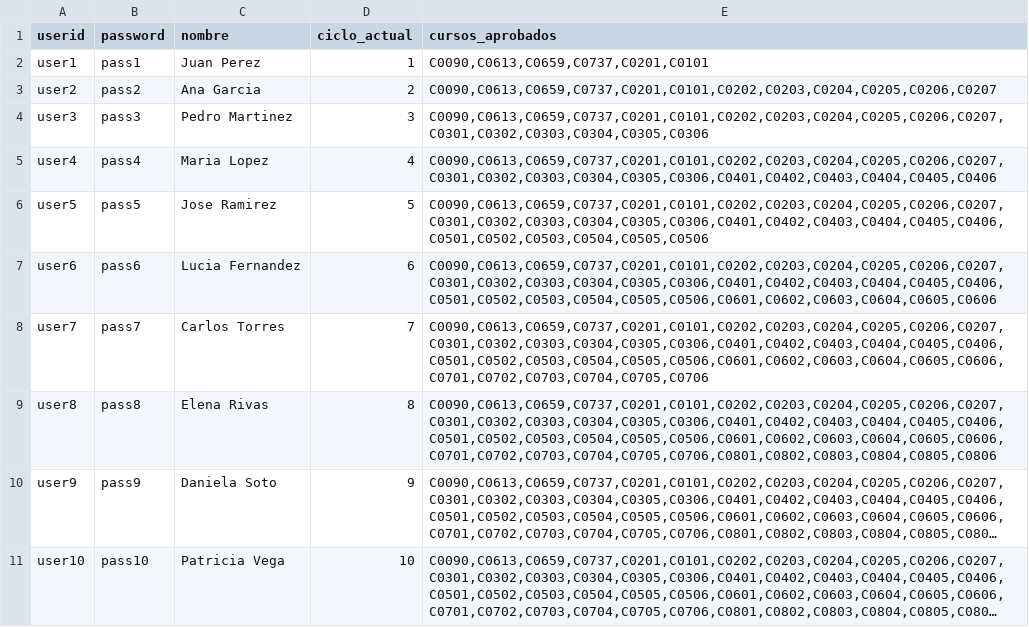
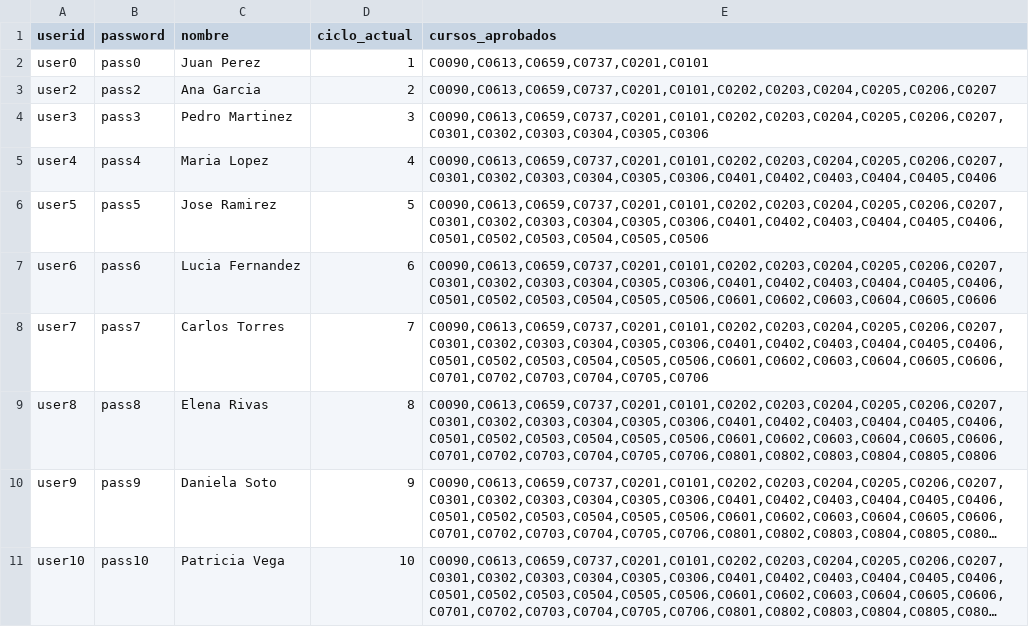
Before and after one commit to Edithson1/ANALISIS-Y-DISE-O-DE-ALGORITMOS---Grupo-3, a CSV file: pages/bd_alumnos.csv, drawn as a sheet; long unchanged cells end in ….

Commit message:
Update bd_alumnos.csv

```diff
--- a/pages/bd_alumnos.csv
+++ b/pages/bd_alumnos.csv
@@ -1,3 +1,3 @@
 userid,password,nombre,ciclo_actual,cursos_aprobados
-user1,pass1,Juan Perez,1,"C0090,C0613,C0659,C0737,C0201,C0101"
+user0,pass0,Juan Perez,1,"C0090,C0613,C0659,C0737,C0201,C0101"
 user2,pass2,Ana Garcia,2,"C0090,C0613,C0659,C0737,C0201,C0101,C0202,C0203,C0204,C0205,C0206,C0207"
```
